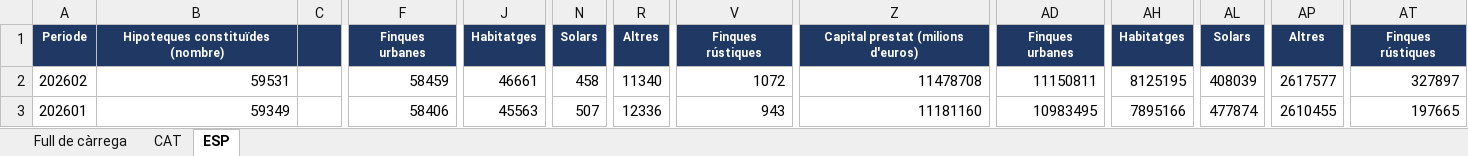
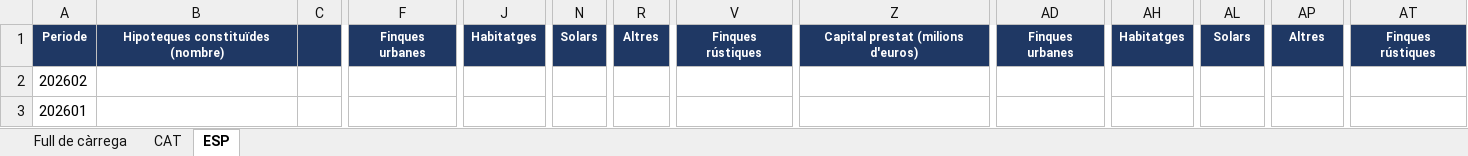
Before and after one commit to nachotronic/alertas, an Excel workbook: docs/hipoteques.xlsx, sheet ESP, drawn as a sheet; only a part is shown, gaps mark what is left out; values as stored, in another font and other column widths than the file's, no borders; the diff covers the shown part only; the diff names each change by its address in the sheet, - before the commit and + after, or states it on an @@ line.

```diff
--- a/docs/hipoteques.xlsx (sheet ESP)
+++ b/docs/hipoteques.xlsx (sheet ESP)
-B2: 59531
+B2: (empty)
-F2: 58459
+F2: (empty)
-J2: 46661
+J2: (empty)
-N2: 458
+N2: (empty)
-R2: 11340
+R2: (empty)
-V2: 1072
+V2: (empty)
-Z2: 11478708
+Z2: (empty)
-AD2: 11150811
+AD2: (empty)
-AH2: 8125195
+AH2: (empty)
-AL2: 408039
+AL2: (empty)
-AP2: 2617577
+AP2: (empty)
-AT2: 327897
+AT2: (empty)
-B3: 59349
+B3: (empty)
-F3: 58406
+F3: (empty)
-J3: 45563
+J3: (empty)
-N3: 507
+N3: (empty)
-R3: 12336
+R3: (empty)
-V3: 943
+V3: (empty)
-Z3: 11181160
+Z3: (empty)
-AD3: 10983495
+AD3: (empty)
-AH3: 7895166
+AH3: (empty)
-AL3: 477874
+AL3: (empty)
-AP3: 2610455
+AP3: (empty)
-AT3: 197665
+AT3: (empty)
```
Also changed, not shown: 120 edited cells elsewhere in this sheet, 1 other file.
